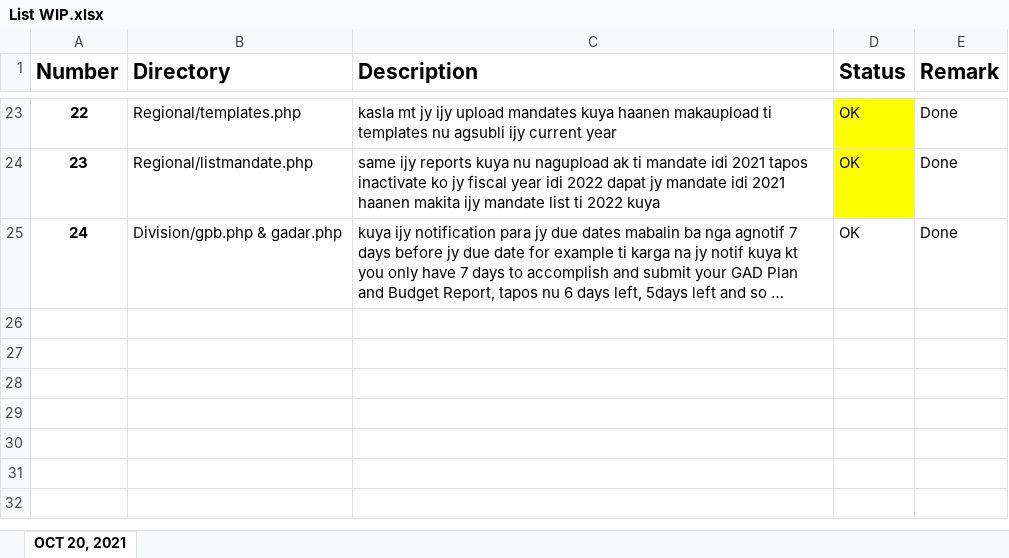
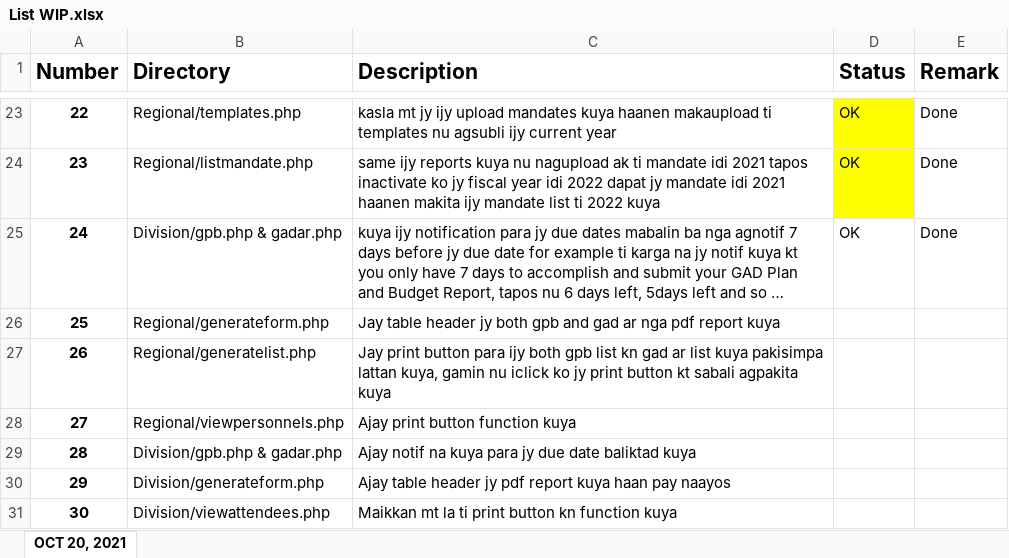
Before and after one commit to jayseeh/GAD_System, an Excel workbook: List WIP.xlsx, sheet OCT 20, 2021, drawn as a sheet; only a part is shown, gaps mark what is left out; long unchanged cells end in …; values as stored, in another font and other column widths than the file's, no borders; the diff names each change by its address in the sheet, - before the commit and + after, or states it on an @@ line.

Commit message:
Update List

```diff
--- a/List WIP.xlsx (sheet OCT 20, 2021)
+++ b/List WIP.xlsx (sheet OCT 20, 2021)
+row 26: 25 | Regional/generateform.php | Jay table header jy both gpb and gad ar nga pdf report kuya
+row 27: 26 | Regional/generatelist.php | Jay print button para ijy both gpb list kn gad ar list kuya pakisimpa lattan kuya, gamin nu iclick ko jy print button kt sabali agpakita kuya
+row 28: 27 | Regional/viewpersonnels.php | Ajay print button function kuya
+row 29: 28 | Division/gpb.php & gadar.php | Ajay notif na kuya para jy due date baliktad kuya
+row 30: 29 | Division/generateform.php | Ajay table header jy pdf report kuya haan pay naayos
+row 31: 30 | Division/viewattendees.php | Maikkan mt la ti print button kn function kuya
```
Also changed, not shown: 22 other files.
